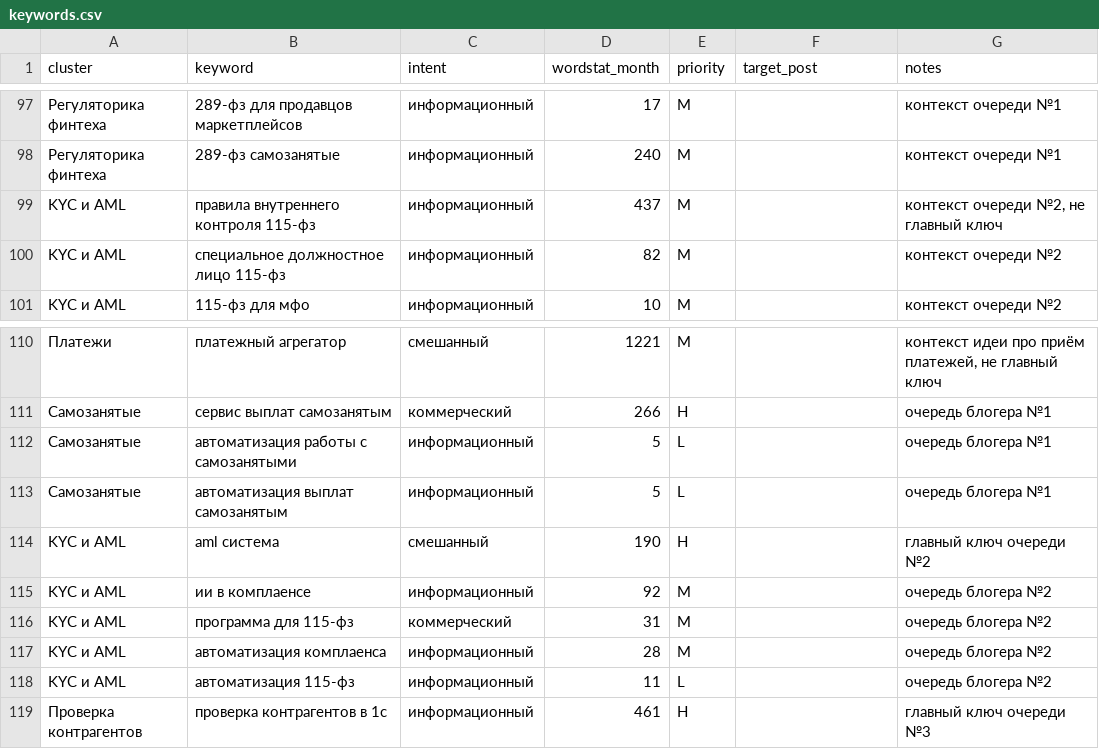
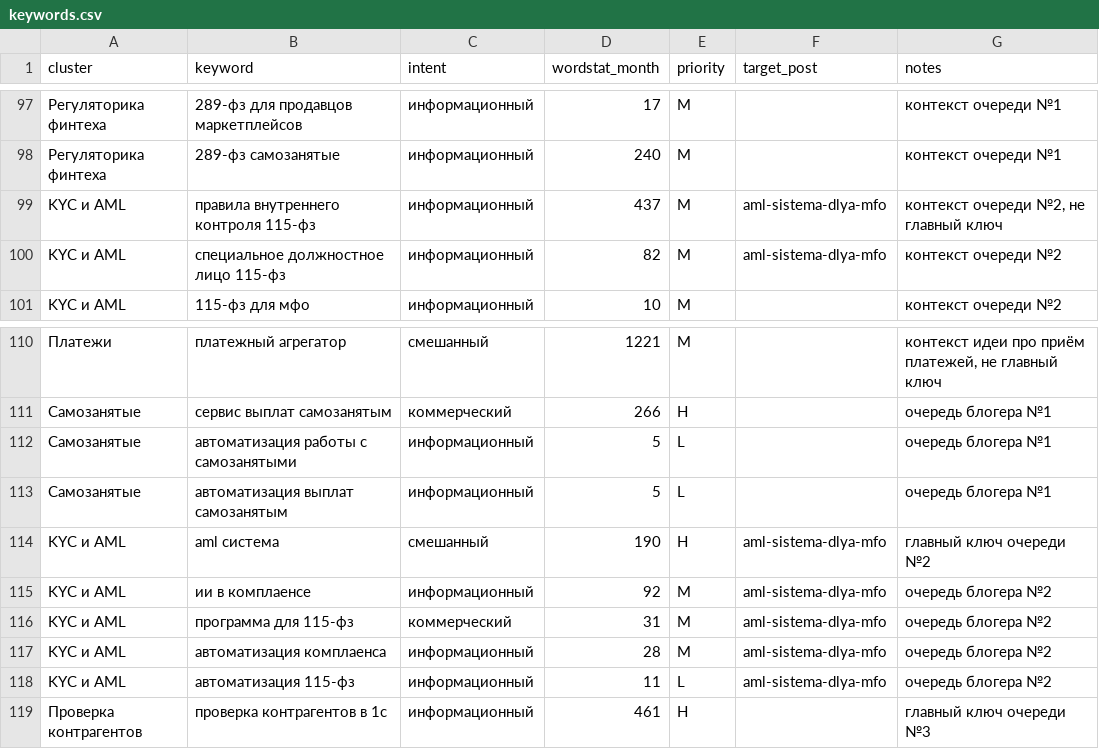
Before and after one commit to MikeProduct14/b2bsaasadvisor, a CSV file: content/seo/keywords.csv, drawn as a sheet; only a part is shown, gaps mark what is left out; the diff names each change by its address in the sheet, - before the commit and + after, or states it on an @@ line.

```diff
--- a/content/seo/keywords.csv
+++ b/content/seo/keywords.csv
-F99:F100 (target_post): (empty)
+F99:F100 (target_post): aml-sistema-dlya-mfo
-F114:F118 (target_post): (empty)
+F114:F118 (target_post): aml-sistema-dlya-mfo
```
Also changed, not shown: 2 other files.
